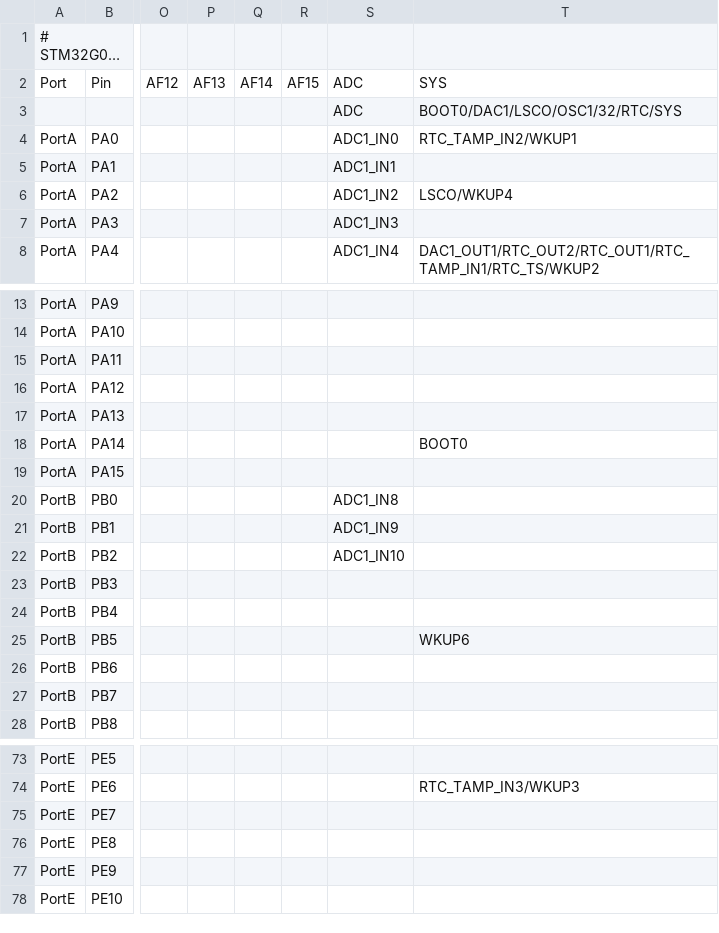
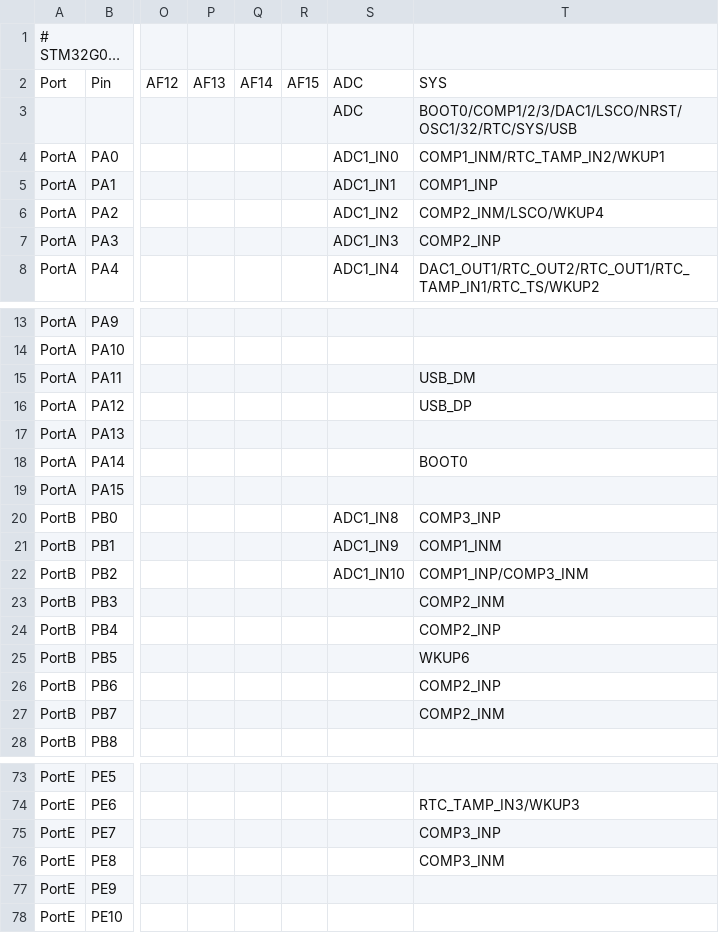
Before and after one commit to andrewleech/micropython, a CSV file: ports/stm32/boards/stm32g0b1_af.csv, drawn as a sheet; only a part is shown, gaps mark what is left out; long unchanged cells end in …; the diff covers the shown part only; the diff names each change by its address in the sheet, - before the commit and + after, or states it on an @@ line.

Commit message:
stm32/boards/stm32*_af.csv: Updated af.csv files

```diff
--- a/ports/stm32/boards/stm32g0b1_af.csv
+++ b/ports/stm32/boards/stm32g0b1_af.csv
-T3: BOOT0/DAC1/LSCO/OSC1/32/RTC/SYS
+T3: BOOT0/COMP1/2/3/DAC1/LSCO/NRST/OSC1/32/RTC/SYS/USB
-T4: RTC_TAMP_IN2/WKUP1
+T4: COMP1_INM/RTC_TAMP_IN2/WKUP1
-T5: (empty)
+T5: COMP1_INP
-T6: LSCO/WKUP4
+T6: COMP2_INM/LSCO/WKUP4
-T7: (empty)
+T7: COMP2_INP
-T15: (empty)
+T15: USB_DM
-T16: (empty)
+T16: USB_DP
-T20: (empty)
+T20: COMP3_INP
-T21: (empty)
+T21: COMP1_INM
-T22: (empty)
+T22: COMP1_INP/COMP3_INM
-T23: (empty)
+T23: COMP2_INM
-T24: (empty)
+T24: COMP2_INP
-T26: (empty)
+T26: COMP2_INP
-T27: (empty)
+T27: COMP2_INM
-T75: (empty)
+T75: COMP3_INP
-T76: (empty)
+T76: COMP3_INM
```
Also changed, not shown: 5 edited cells elsewhere in this file, ports/stm32/boards/stm32l432_af.csv, ports/stm32/boards/stm32l476_af.csv, 11 other files.
